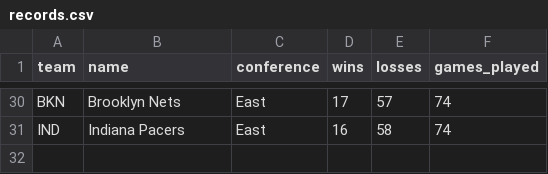
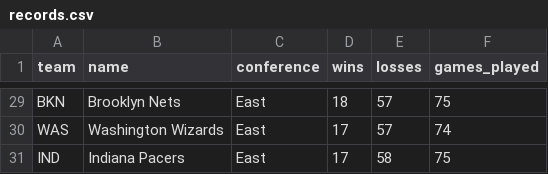
Before and after one commit to seanbartz/TankPredictor, a CSV file: data/records.csv, drawn as a sheet; only a part is shown, gaps mark what is left out; addresses are those after the commit; the diff covers the shown part only; the diff names each change by its address in the sheet, - before the commit and + after, or states it on an @@ line.

```diff
--- a/data/records.csv
+++ b/data/records.csv
-D29 (wins): 17
+D29 (wins): 18
-F29 (games_played): 74
+F29 (games_played): 75
+row 30: WAS | Washington Wizards | East | 17 | 57 | 74
-D31 (wins): 16
+D31 (wins): 17
-F31 (games_played): 74
+F31 (games_played): 75
```
Also changed, not shown: 4 added rows, 5 removed rows and 22 edited cells elsewhere in this file, 1 other file.
